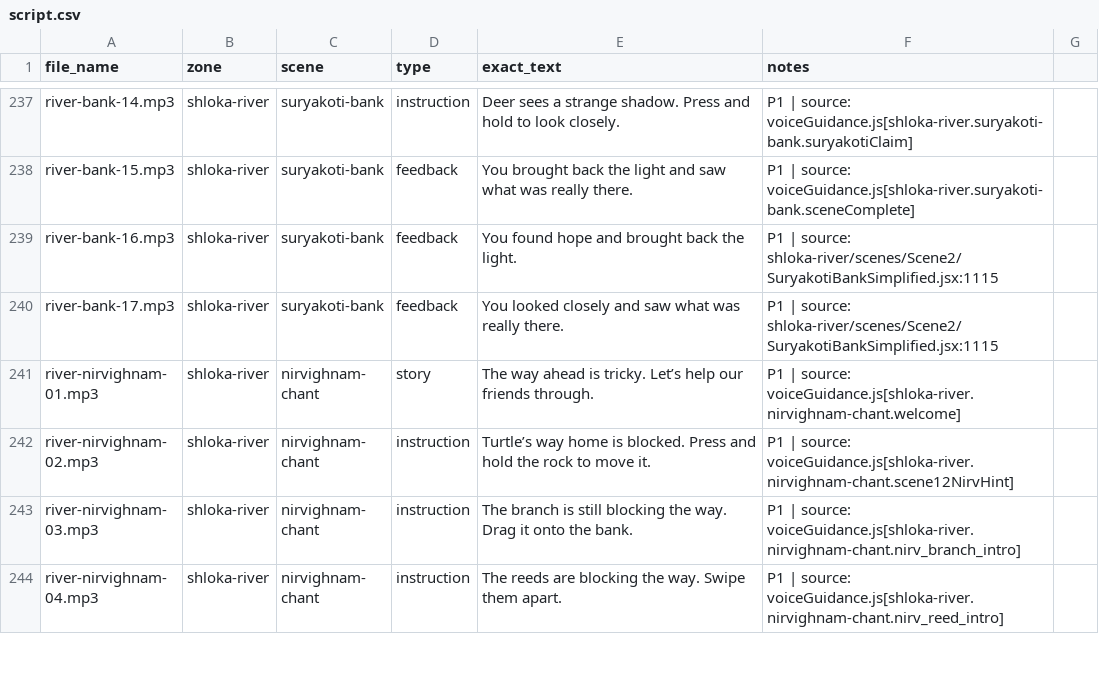
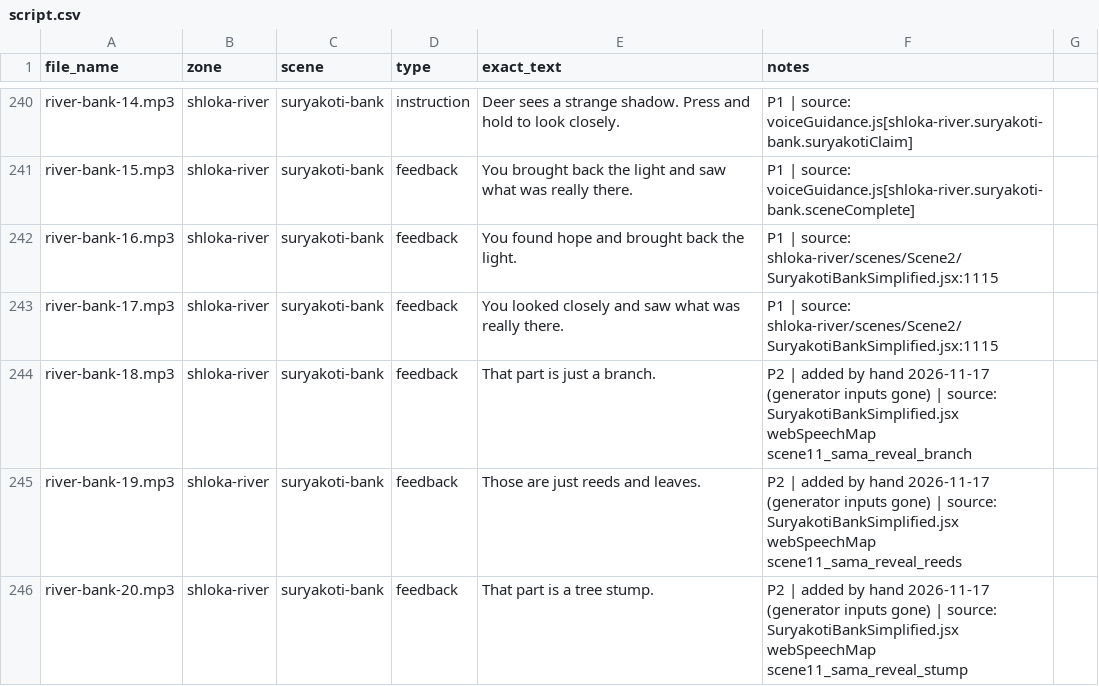
Before and after one commit to Madhurima81/Ganesha-my-bestie-new, a CSV file: voiceover/script.csv, drawn as a sheet; only a part is shown, gaps mark what is left out; the shorter side is filled out with more unchanged rows; the diff covers the shown part only; the diff names each change by its address in the sheet, - before the commit and + after, or states it on an @@ line.

```diff
--- a/voiceover/script.csv
+++ b/voiceover/script.csv
+row 244: river-bank-18.mp3 | shloka-river | suryakoti-bank | feedback | That part is just a branch. | P2 | added by hand 2026-11-17 (generator inputs gone) | source: SuryakotiBankSimplified.jsx webSpeechMap scene11_sama_reveal_branch
+row 245: river-bank-19.mp3 | shloka-river | suryakoti-bank | feedback | Those are just reeds and leaves. | P2 | added by hand 2026-11-17 (generator inputs gone) | source: SuryakotiBankSimplified.jsx webSpeechMap scene11_sama_reveal_reeds
+row 246: river-bank-20.mp3 | shloka-river | suryakoti-bank | feedback | That part is a tree stump. | P2 | added by hand 2026-11-17 (generator inputs gone) | source: SuryakotiBankSimplified.jsx webSpeechMap scene11_sama_reveal_stump
```
Also changed, not shown: 6 added rows elsewhere in this file, 20 other files.
